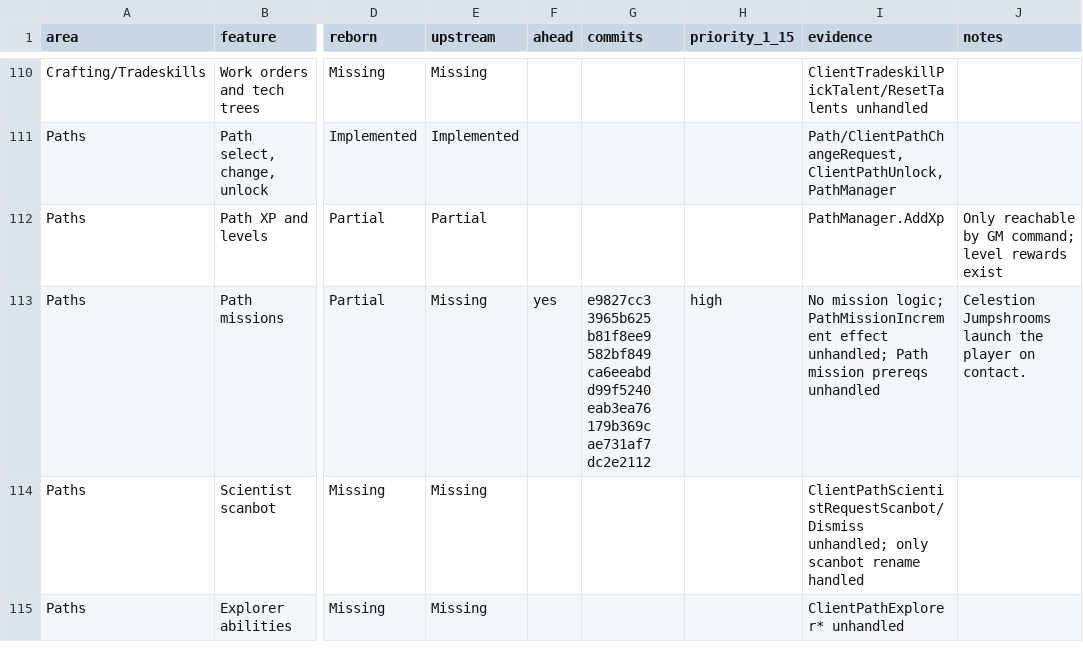
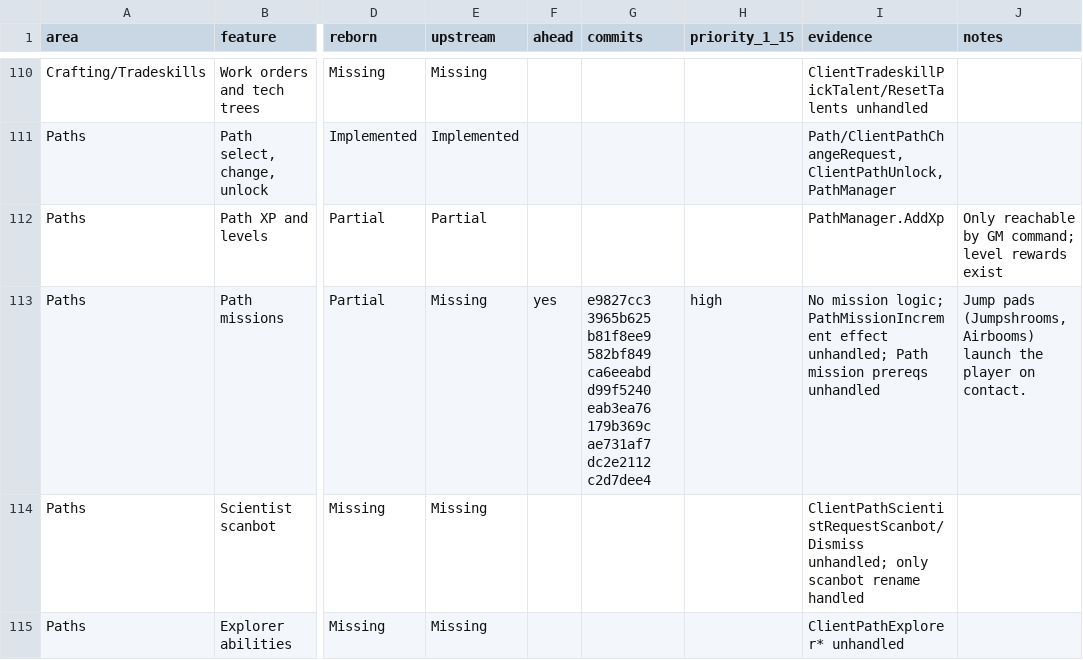
Before and after one commit to th3bluecarp/nexus-reborn, a CSV file: docs/reborn/parity.csv, drawn as a sheet; only a part is shown, gaps mark what is left out; the diff names each change by its address in the sheet, - before the commit and + after, or states it on an @@ line.

```diff
--- a/docs/reborn/parity.csv
+++ b/docs/reborn/parity.csv
-G113 (commits): …ae731af7 dc2e2112
+G113 (commits): …ae731af7 dc2e2112 c2d7dee4
-J113 (notes): Celestion Jumpshrooms launch the…
+J113 (notes): Jump pads (Jumpshrooms, Airbooms) launch the…
```
Also changed, not shown: 2 other files.
